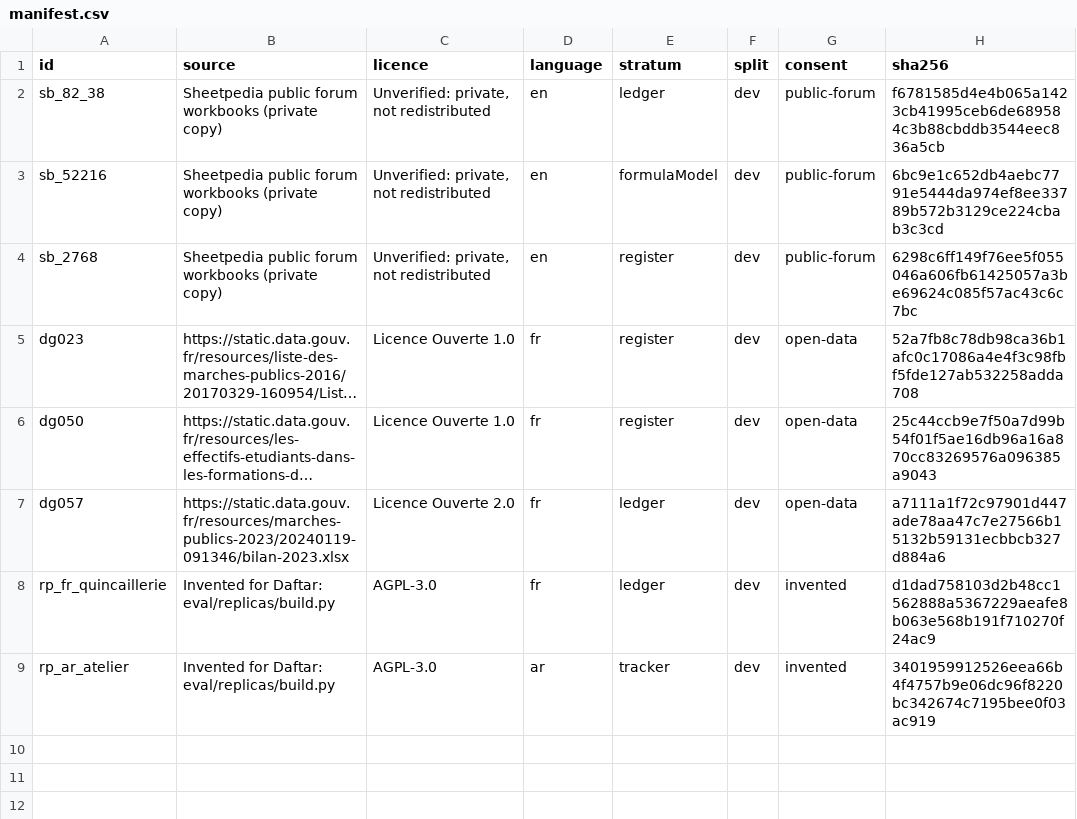
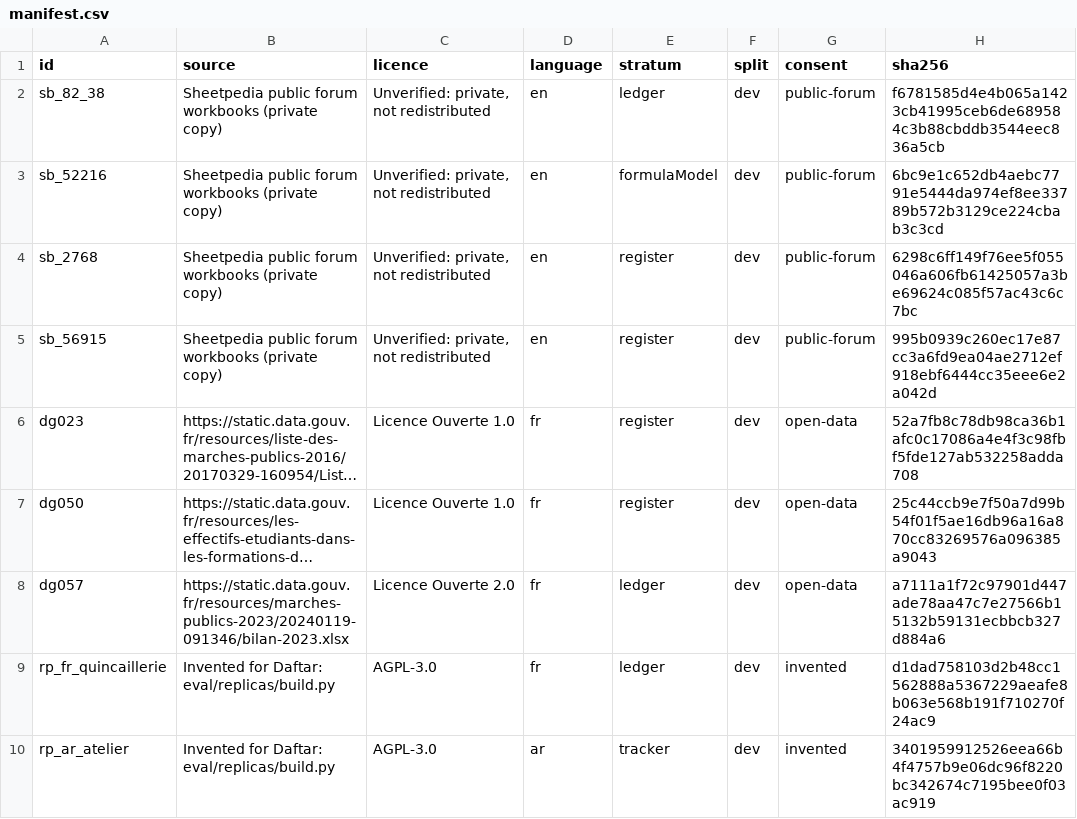
Before and after one commit to almajd3713/daftar, a CSV file: eval/manifest.csv, drawn as a sheet; long unchanged cells end in …; the diff names each change by its address in the sheet, - before the commit and + after, or states it on an @@ line.

Commit message:
Add a fourth English workbook to the first batch

```diff
--- a/eval/manifest.csv
+++ b/eval/manifest.csv
+row 5: sb_56915 | Sheetpedia public forum workbooks (private copy) | Unverified: private, not redistributed | en | register | dev | public-forum | 995b0939c260ec17e87cc3a6fd9ea04ae2712ef918ebf6444cc35eee6e2a042d
```
